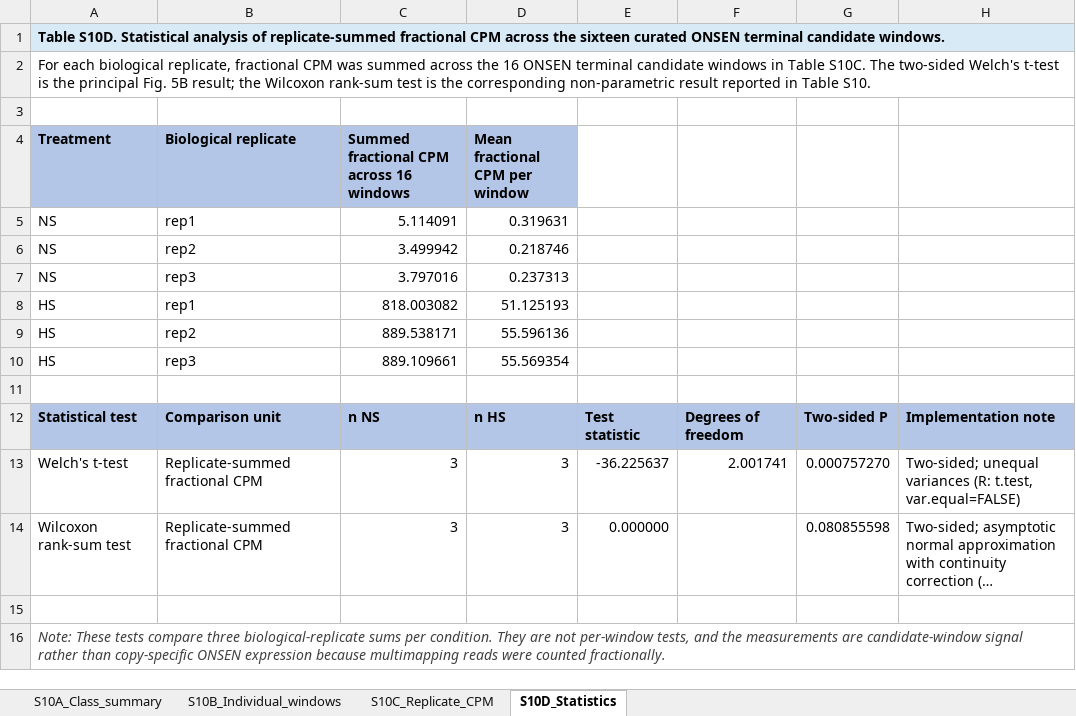
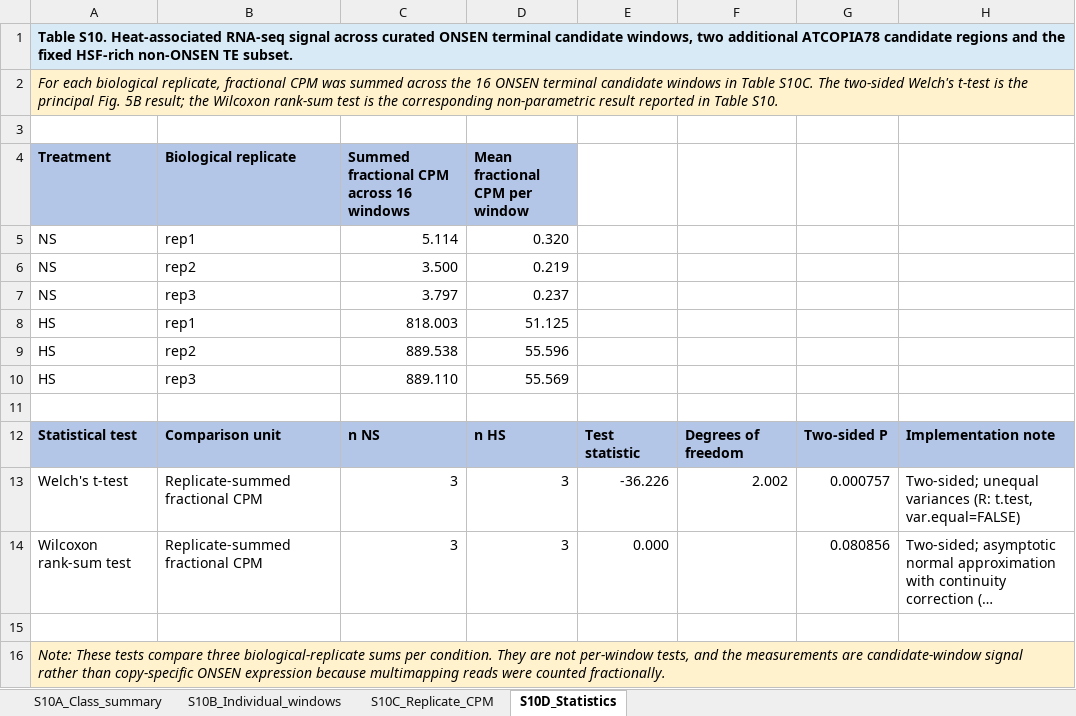
Before and after one commit to BaibhavBarbaruah/ONSEN-Heat-Shock-Element, an Excel workbook: Table_S10.xlsx, sheet S10D_Statistics, drawn as a sheet; long unchanged cells end in …; values as stored, in another font and other column widths than the file's, no borders; the diff names each change by its address in the sheet, - before the commit and + after, or states it on an @@ line.

Commit message:
Synchronize final Table S10 workbook

```diff
--- a/Table_S10.xlsx (sheet S10D_Statistics)
+++ b/Table_S10.xlsx (sheet S10D_Statistics)
-A1 (Treatment): Table S10D. Statistical analysis of replicate-summed fractional CPM across the sixteen curated ONSEN terminal candidate windows.
+A1 (Treatment): Table S10. Heat-associated RNA-seq signal across curated ONSEN terminal candidate windows, two additional ATCOPIA78 candidate regions and the fixed HSF-rich non-ONSEN TE subset.
-A2:H2 fill: none
+A2:H2 fill: #FFF2CC
-A2 italic: off
+A2 italic: on
-C5: 5.114091
+C5: 5.114
-D5 (Mean fractional CPM per window): 0.319631
+D5 (Mean fractional CPM per window): 0.320
-C6: 3.499942
+C6: 3.500
-D6 (Mean fractional CPM per window): 0.218746
+D6 (Mean fractional CPM per window): 0.219
-C7: 3.797016
+C7: 3.797
-D7 (Mean fractional CPM per window): 0.237313
+D7 (Mean fractional CPM per window): 0.237
-C8: 818.003082
+C8: 818.003
-D8 (Mean fractional CPM per window): 51.125193
+D8 (Mean fractional CPM per window): 51.125
-C9: 889.538171
+C9: 889.538
-D9 (Mean fractional CPM per window): 55.596136
+D9 (Mean fractional CPM per window): 55.596
-C10: 889.109661
+C10: 889.110
-D10 (Mean fractional CPM per window): 55.569354
+D10 (Mean fractional CPM per window): 55.569
-E13: -36.225637
+E13: -36.226
-F13: 2.001741
+F13: 2.002
-G13: 0.000757270
+G13: 0.000757
-E14: 0.000000
+E14: 0.000
-G14: 0.080855598
+G14: 0.080856
-A16:H16 fill: none
+A16:H16 fill: #FFF2CC
-A16 text colour: #404040
+A16 text colour: black
```
